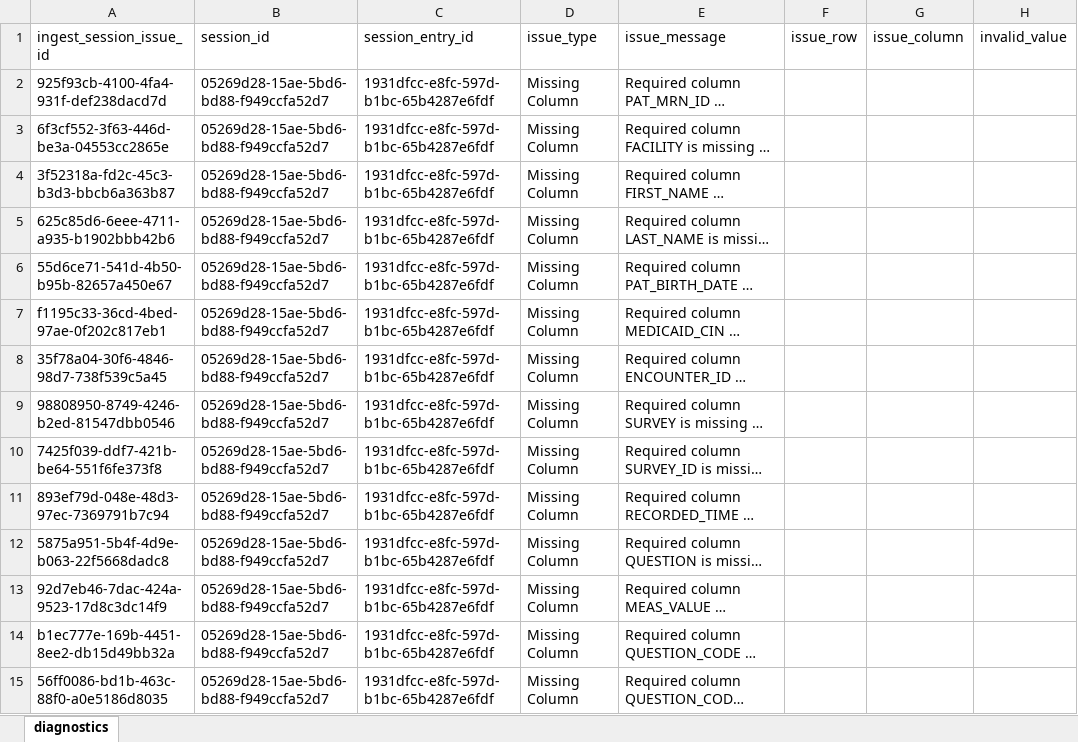
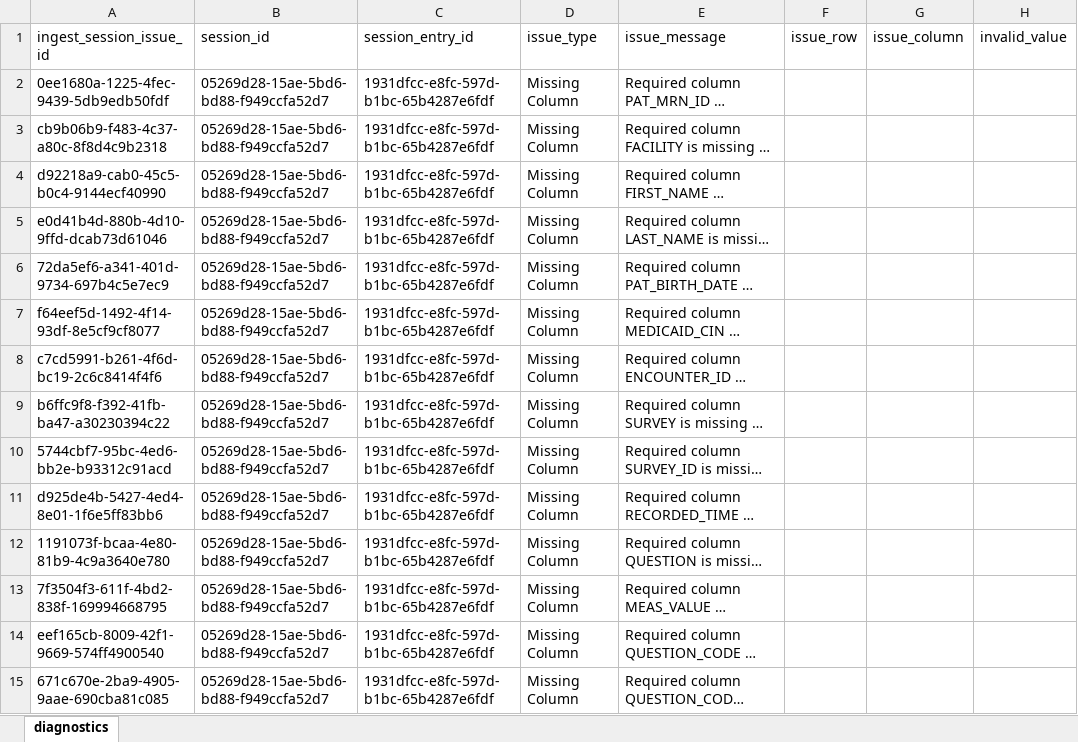
Before and after one commit to qe-collaborative-services/1115-hub, an Excel workbook: support/assurance/results-e2e/diagnostics.xlsx, sheet diagnostics, drawn as a sheet; only a part is shown; long unchanged cells end in …; values as stored, in another font and other column widths than the file's, no borders; the diff covers the shown part only; the diff names each change by its address in the sheet, - before the commit and + after, or states it on an @@ line.

```diff
--- a/support/assurance/results-e2e/diagnostics.xlsx (sheet diagnostics)
+++ b/support/assurance/results-e2e/diagnostics.xlsx (sheet diagnostics)
-A2 (ingest_session_issue_id): 925f93cb-4100-4fa4-931f-def238dacd7d
+A2 (ingest_session_issue_id): 0ee1680a-1225-4fec-9439-5db9edb50fdf
-A3 (ingest_session_issue_id): 6f3cf552-3f63-446d-be3a-04553cc2865e
+A3 (ingest_session_issue_id): cb9b06b9-f483-4c37-a80c-8f8d4c9b2318
-A4 (ingest_session_issue_id): 3f52318a-fd2c-45c3-b3d3-bbcb6a363b87
+A4 (ingest_session_issue_id): d92218a9-cab0-45c5-b0c4-9144ecf40990
-A5 (ingest_session_issue_id): 625c85d6-6eee-4711-a935-b1902bbb42b6
+A5 (ingest_session_issue_id): e0d41b4d-880b-4d10-9ffd-dcab73d61046
-A6 (ingest_session_issue_id): 55d6ce71-541d-4b50-b95b-82657a450e67
+A6 (ingest_session_issue_id): 72da5ef6-a341-401d-9734-697b4c5e7ec9
-A7 (ingest_session_issue_id): f1195c33-36cd-4bed-97ae-0f202c817eb1
+A7 (ingest_session_issue_id): f64eef5d-1492-4f14-93df-8e5cf9cf8077
-A8 (ingest_session_issue_id): 35f78a04-30f6-4846-98d7-738f539c5a45
+A8 (ingest_session_issue_id): c7cd5991-b261-4f6d-bc19-2c6c8414f4f6
-A9 (ingest_session_issue_id): 98808950-8749-4246-b2ed-81547dbb0546
+A9 (ingest_session_issue_id): b6ffc9f8-f392-41fb-ba47-a30230394c22
-A10 (ingest_session_issue_id): 7425f039-ddf7-421b-be64-551f6fe373f8
+A10 (ingest_session_issue_id): 5744cbf7-95bc-4ed6-bb2e-b93312c91acd
-A11 (ingest_session_issue_id): 893ef79d-048e-48d3-97ec-7369791b7c94
+A11 (ingest_session_issue_id): d925de4b-5427-4ed4-8e01-1f6e5ff83bb6
-A12 (ingest_session_issue_id): 5875a951-5b4f-4d9e-b063-22f5668dadc8
+A12 (ingest_session_issue_id): 1191073f-bcaa-4e80-81b9-4c9a3640e780
-A13 (ingest_session_issue_id): 92d7eb46-7dac-424a-9523-17d8c3dc14f9
+A13 (ingest_session_issue_id): 7f3504f3-611f-4bd2-838f-169994668795
-A14 (ingest_session_issue_id): b1ec777e-169b-4451-8ee2-db15d49bb32a
+A14 (ingest_session_issue_id): eef165cb-8009-42f1-9669-574ff4900540
-A15 (ingest_session_issue_id): 56ff0086-bd1b-463c-88f0-a0e5186d8035
+A15 (ingest_session_issue_id): 671c670e-2ba9-4905-9aae-690cba81c085
```
Also changed, not shown: 34 edited cells elsewhere in this sheet, 4 other files.
